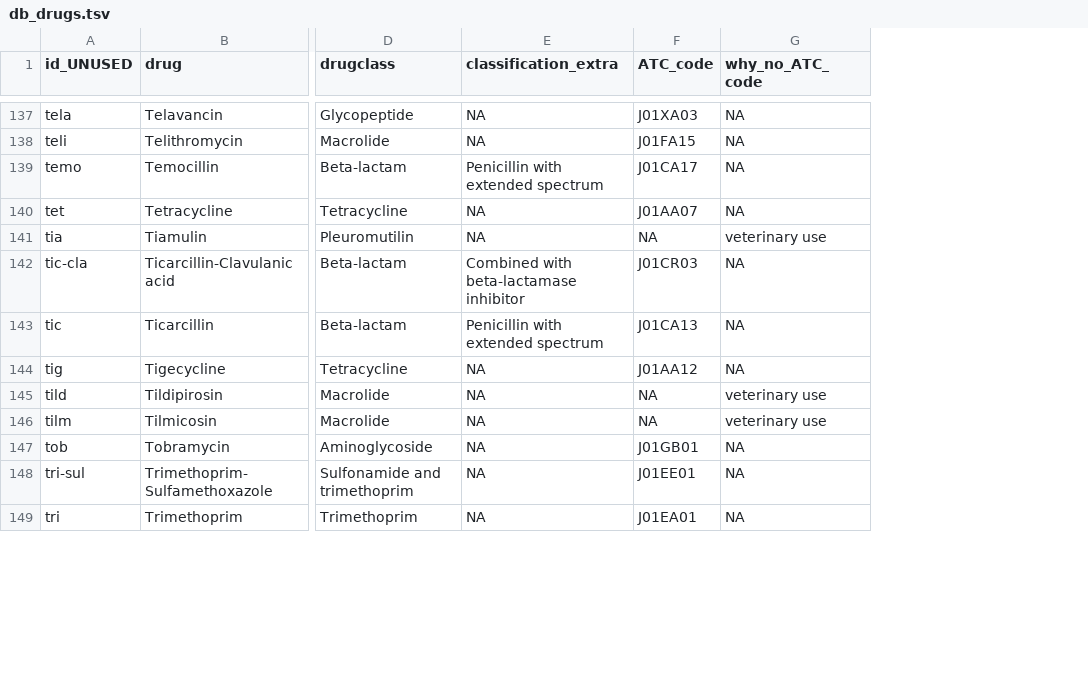
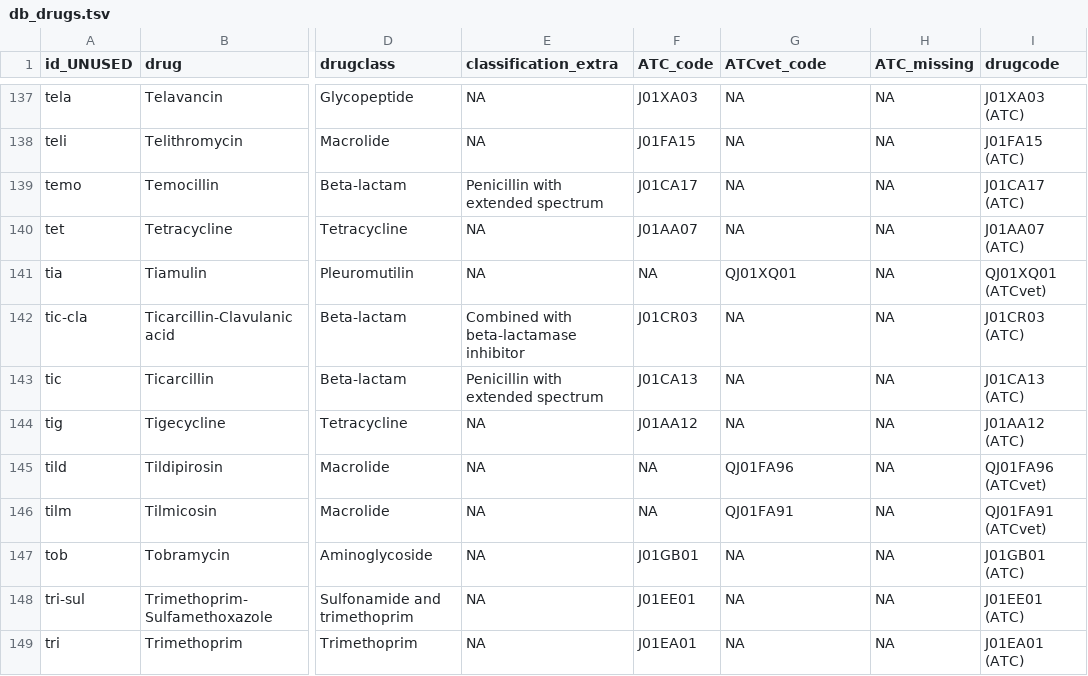
Before and after one commit to enviresist/PNEC_res, a TSV file: 1_databases/db_drugs.tsv, drawn as a sheet; only a part is shown, gaps mark what is left out; the diff covers the shown part only; the diff names each change by its address in the sheet, - before the commit and + after, or states it on an @@ line.

Commit message:
reorganized ATC/ATCvet code info

```diff
--- a/1_databases/db_drugs.tsv
+++ b/1_databases/db_drugs.tsv
+column H (ATC_missing), rows 137-149: all NA
+column I (drugcode), rows 137-149: J01XA03 (ATC) | J01FA15 (ATC) | J01CA17 (ATC) | J01AA07 (ATC) | QJ01XQ01 (ATCvet) | J01CR03 (ATC) | J01CA13 (ATC) | J01AA12 (ATC) | QJ01FA96 (ATCvet) | QJ01FA91 (ATCvet) | J01GB01 (ATC) | J01EE01 (ATC) | J01EA01 (ATC)
-G1: why_no_ATC_code
+G1: ATCvet_code
-G141 (ATCvet_code): veterinary use
+G141 (ATCvet_code): QJ01XQ01
-G145 (ATCvet_code): veterinary use
+G145 (ATCvet_code): QJ01FA96
-G146 (ATCvet_code): veterinary use
+G146 (ATCvet_code): QJ01FA91
```
Also changed, not shown: 15 edited cells elsewhere in this file.
